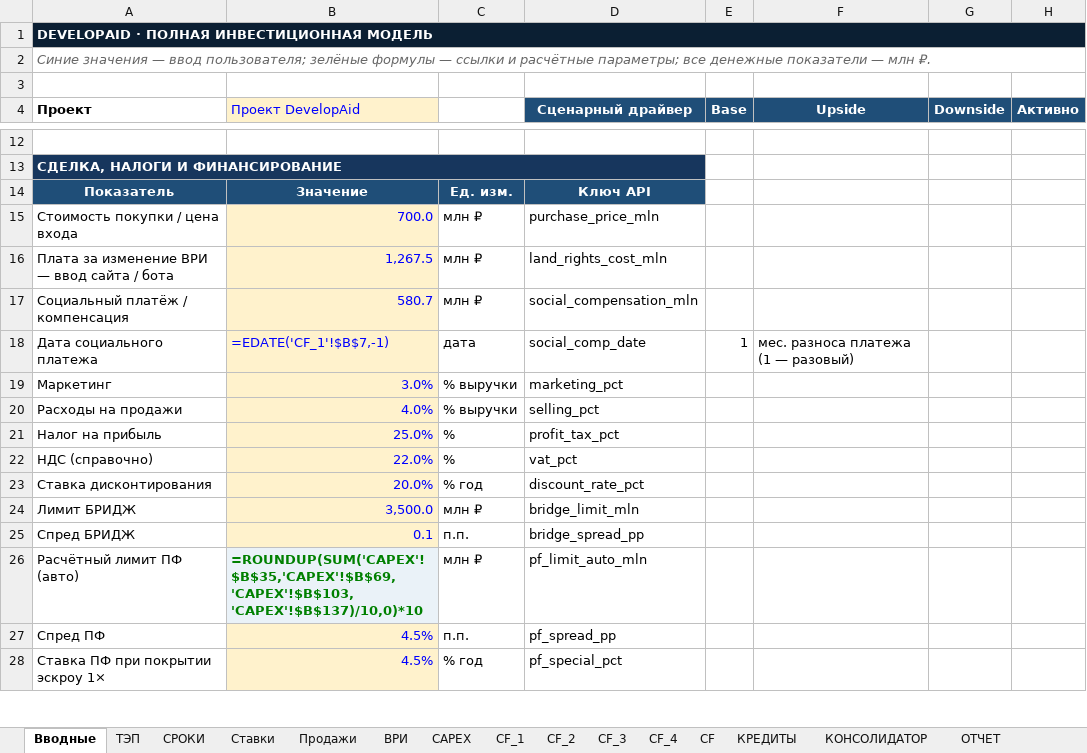
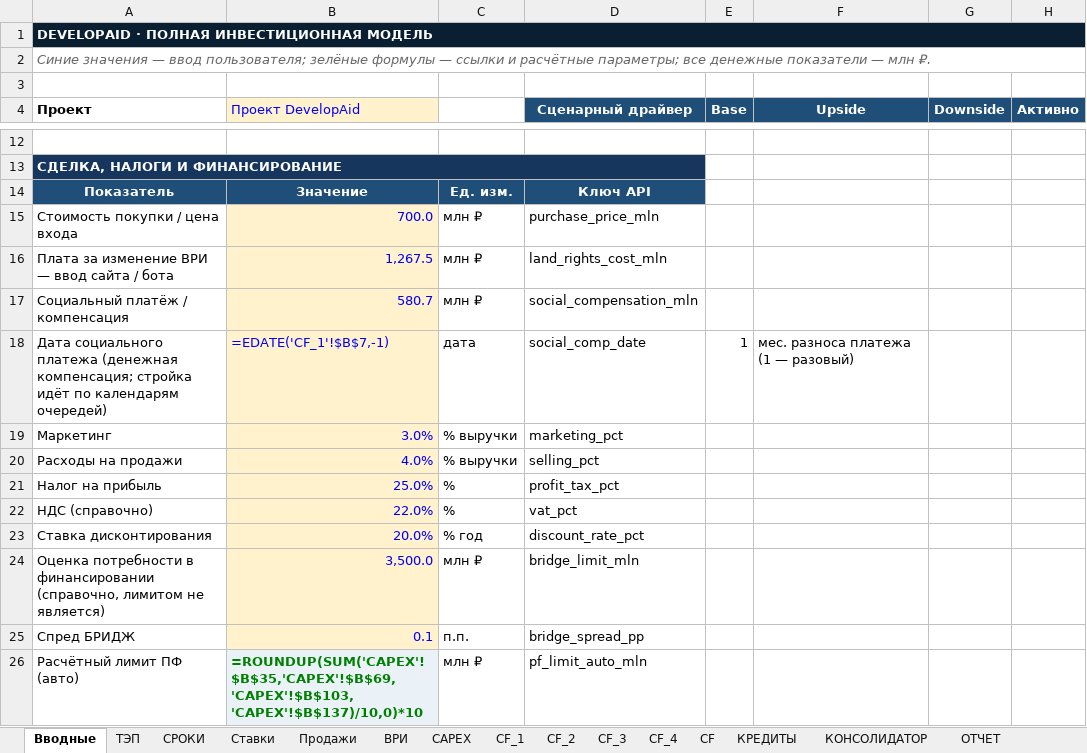
Before and after one commit to warstyle-plato/plato, an Excel workbook: templates/DevelopAid_model_v4.xlsx, sheet Вводные, drawn as a sheet; only a part is shown, gaps mark what is left out; the shorter side is filled out with more unchanged rows; values as stored, in another font and other column widths than the file's, no borders; formulas without a stored value are shown as written; the diff names each change by its address in the sheet, - before the commit and + after, or states it on an @@ line.

```diff
--- a/templates/DevelopAid_model_v4.xlsx (sheet Вводные)
+++ b/templates/DevelopAid_model_v4.xlsx (sheet Вводные)
-A18 (Проект): …социального платежа
+A18 (Проект): …социального платежа (денежная компенсация; стройка идёт по календарям очередей)
-A24 (Проект): Лимит БРИДЖ
+A24 (Проект): Оценка потребности в финансировании (справочно, лимитом не является)
```
Also changed, not shown: sheet CF_1, formulas that keep their value, 2 other files.
